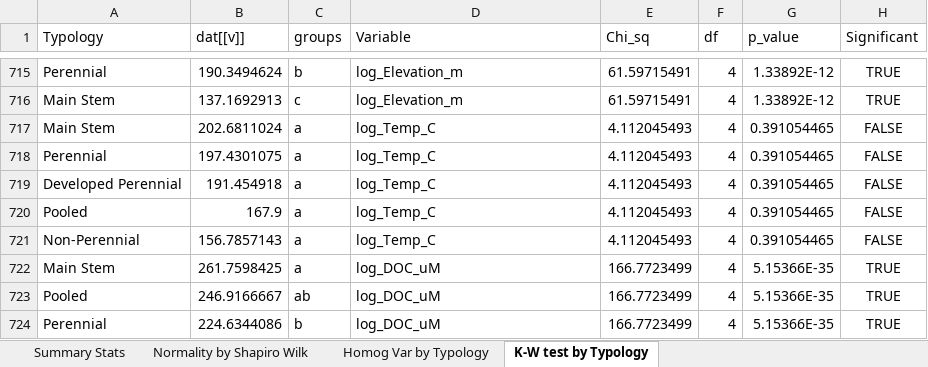
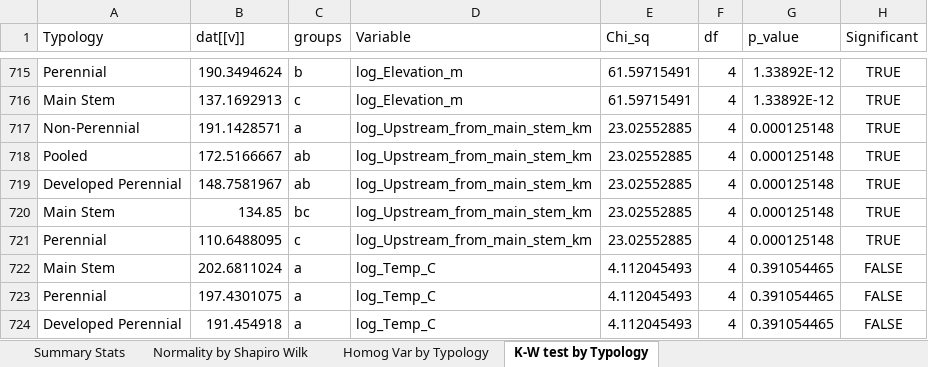
Before and after one commit to cabbiogeo99/Trace-element-bioavailability-spatial-assessment, an Excel workbook: Zinc/6. Statistical data analysis/Statistical_analyses_by_typology.xlsx, sheet K-W test by Typology, drawn as a sheet; only a part is shown, gaps mark what is left out; the shorter side is filled out with more unchanged rows; values as stored, in another font and other column widths than the file's, no borders; the diff names each change by its address in the sheet, - before the commit and + after, or states it on an @@ line.

```diff
--- a/Zinc/6. Statistical data analysis/Statistical_analyses_by_typology.xlsx (sheet K-W test by Typology)
+++ b/Zinc/6. Statistical data analysis/Statistical_analyses_by_typology.xlsx (sheet K-W test by Typology)
+row 717: Non-Perennial | 191.1428571 | a | log_Upstream_from_main_stem_km | 23.02552885 | 4 | 0.000125148 | TRUE
+row 718: Pooled | 172.5166667 | ab | log_Upstream_from_main_stem_km | 23.02552885 | 4 | 0.000125148 | TRUE
+row 719: Developed Perennial | 148.7581967 | ab | log_Upstream_from_main_stem_km | 23.02552885 | 4 | 0.000125148 | TRUE
+row 720: Main Stem | 134.85 | bc | log_Upstream_from_main_stem_km | 23.02552885 | 4 | 0.000125148 | TRUE
+row 721: Perennial | 110.6488095 | c | log_Upstream_from_main_stem_km | 23.02552885 | 4 | 0.000125148 | TRUE
```
Also changed, not shown: Copper/6. Statistical data analysis/Multiple linear regression/MLR.xlsx, Copper/6. Statistical data analysis/Multiple linear regression/MLR_flagged_obs.xlsx, 26 other files.
